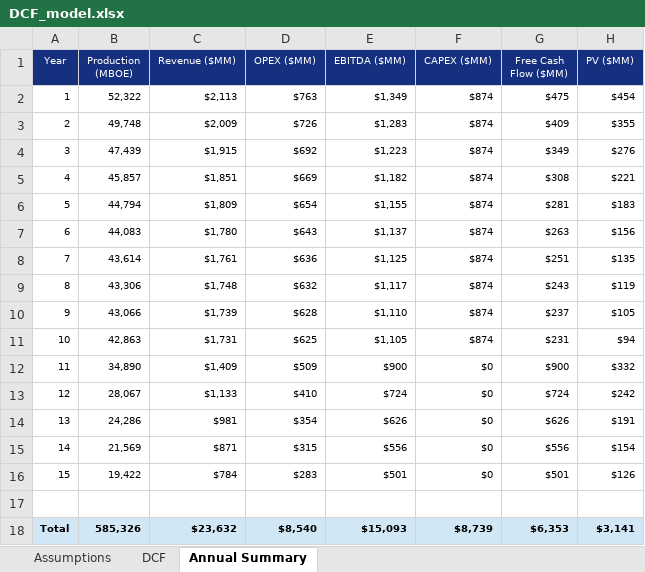
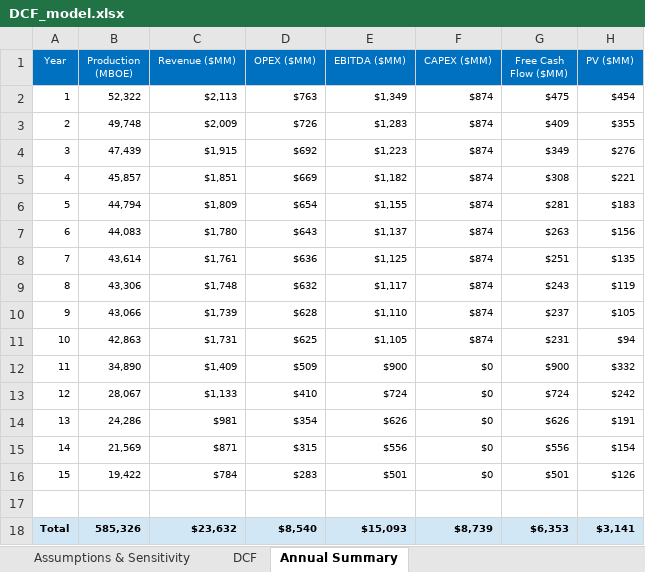
Before and after one commit to Vandan-03/Indpendent-Study, an Excel workbook: Excel Model/DCF_model.xlsx, sheet Annual Summary, drawn as a sheet; values as stored, in another font and other column widths than the file's, no borders; the diff names each change by its address in the sheet, - before the commit and + after, or states it on an @@ line.

```diff
--- a/Excel Model/DCF_model.xlsx (sheet Annual Summary)
+++ b/Excel Model/DCF_model.xlsx (sheet Annual Summary)
-sheet tab: Assumptions
+sheet tab: Assumptions & Sensitivity
-A1:H1 fill: #163080
+A1:H1 fill: #0070C0
```
Also changed, not shown: sheet Assumptions & Sensitivity, formulas that keep their value.
